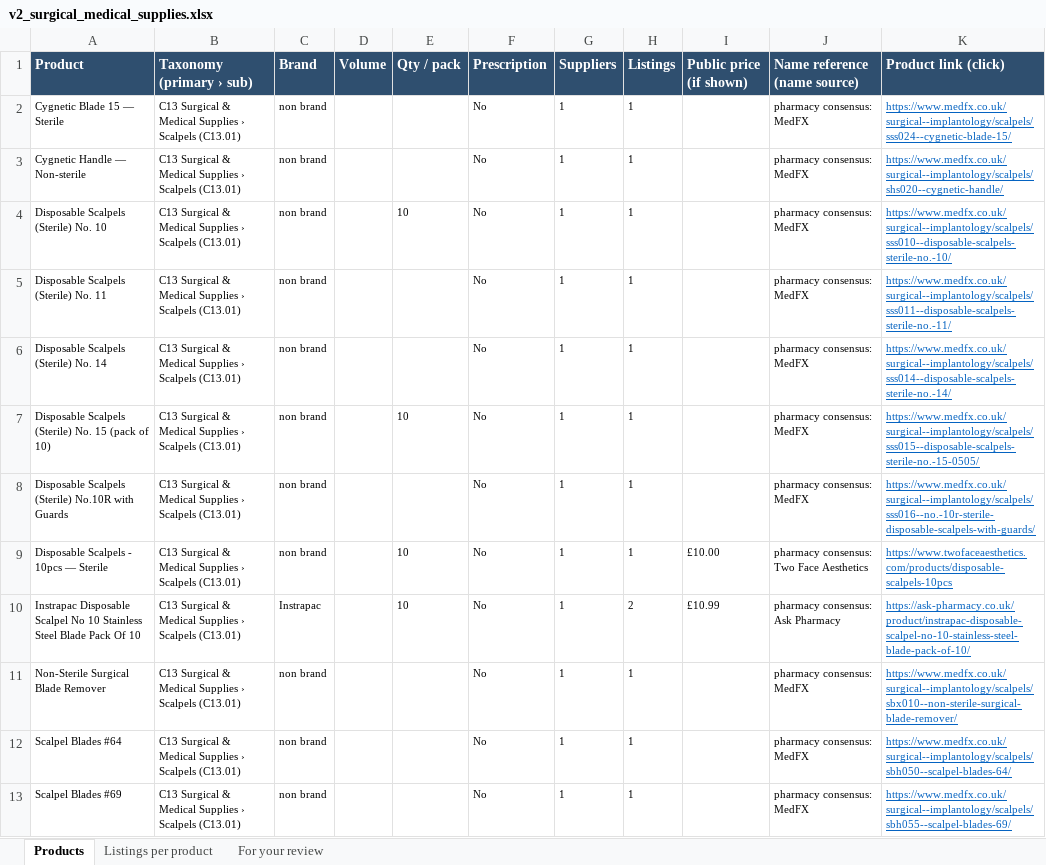
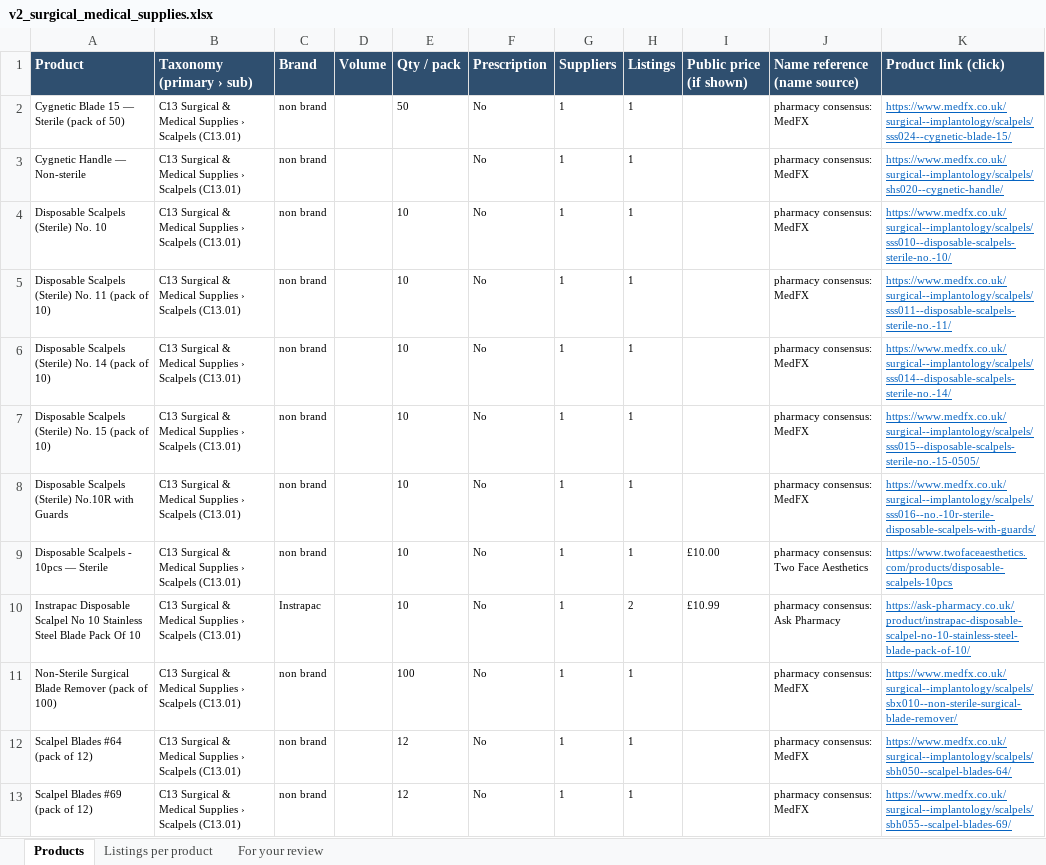
Before and after one commit to asghariresearcher1918-cyber/product-matching, an Excel workbook: output/v2_surgical_medical_supplies.xlsx, sheet Products, drawn as a sheet; only a part is shown; values as stored, in another font and other column widths than the file's, no borders; the diff covers the shown part only; the diff names each change by its address in the sheet, - before the commit and + after, or states it on an @@ line.

```diff
--- a/output/v2_surgical_medical_supplies.xlsx (sheet Products)
+++ b/output/v2_surgical_medical_supplies.xlsx (sheet Products)
-A2 (Product): Cygnetic Blade 15 — Sterile
+A2 (Product): Cygnetic Blade 15 — Sterile (pack of 50)
-E2 (Qty / pack): (empty)
+E2 (Qty / pack): 50
-A5 (Product): Disposable Scalpels (Sterile) No. 11
+A5 (Product): Disposable Scalpels (Sterile) No. 11 (pack of 10)
-E5:E6 (Qty / pack): (empty)
+E5:E6 (Qty / pack): 10
-A6 (Product): Disposable Scalpels (Sterile) No. 14
+A6 (Product): Disposable Scalpels (Sterile) No. 14 (pack of 10)
-E8 (Qty / pack): (empty)
+E8 (Qty / pack): 10
-A11 (Product): Non-Sterile Surgical Blade Remover
+A11 (Product): Non-Sterile Surgical Blade Remover (pack of 100)
-E11 (Qty / pack): (empty)
+E11 (Qty / pack): 100
-A12 (Product): Scalpel Blades #64
+A12 (Product): Scalpel Blades #64 (pack of 12)
-E12:E13 (Qty / pack): (empty)
+E12:E13 (Qty / pack): 12
-A13 (Product): Scalpel Blades #69
+A13 (Product): Scalpel Blades #69 (pack of 12)
```
Also changed, not shown: 29 edited cells elsewhere in this sheet, sheet Listings per product, output/category_11_consumables.xlsx, output/master_catalogue.xlsx, 6 other files.
